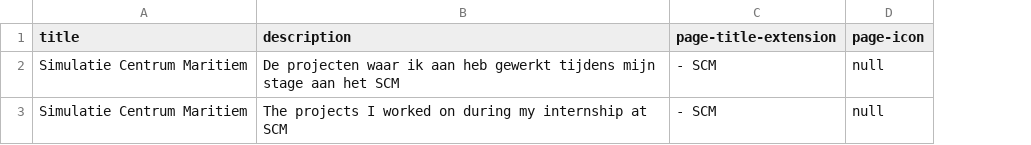
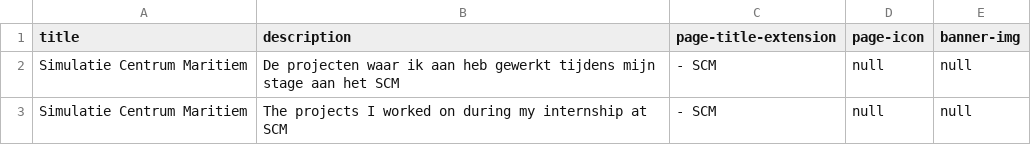
Before and after one commit to MitchelMA/Portfolio, a CSV file: Portfolio/wwwroot/Text/Heroes/Hero_SCM.csv, drawn as a sheet; the diff names each change by its address in the sheet, - before the commit and + after, or states it on an @@ line.

```diff
--- a/Portfolio/wwwroot/Text/Heroes/Hero_SCM.csv
+++ b/Portfolio/wwwroot/Text/Heroes/Hero_SCM.csv
+column E (banner-img), rows 2-3: null | null
```
Also changed, not shown: Portfolio/wwwroot/Text/Heroes/hero_MA.csv, 7 other files.
